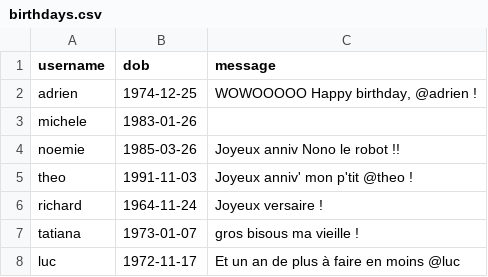
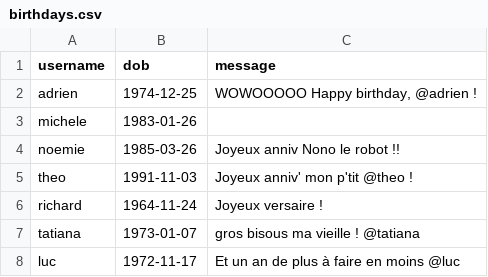
Before and after one commit to DSI-Ville-Noumea/slack-birthday-BOT, a CSV file: data/birthdays.csv, drawn as a sheet.

Commit message:
Update birthdays.csv

```diff
--- a/data/birthdays.csv
+++ b/data/birthdays.csv
@@ -6,3 +6,3 @@ username,dob,message
 "richard","1964-11-24","Joyeux versaire !"
-"tatiana","1973-01-07","gros bisous ma vieille !"
+"tatiana","1973-01-07","gros bisous ma vieille ! @tatiana"
 "luc","1972-11-17","Et un an de plus à faire en moins @luc"
```
